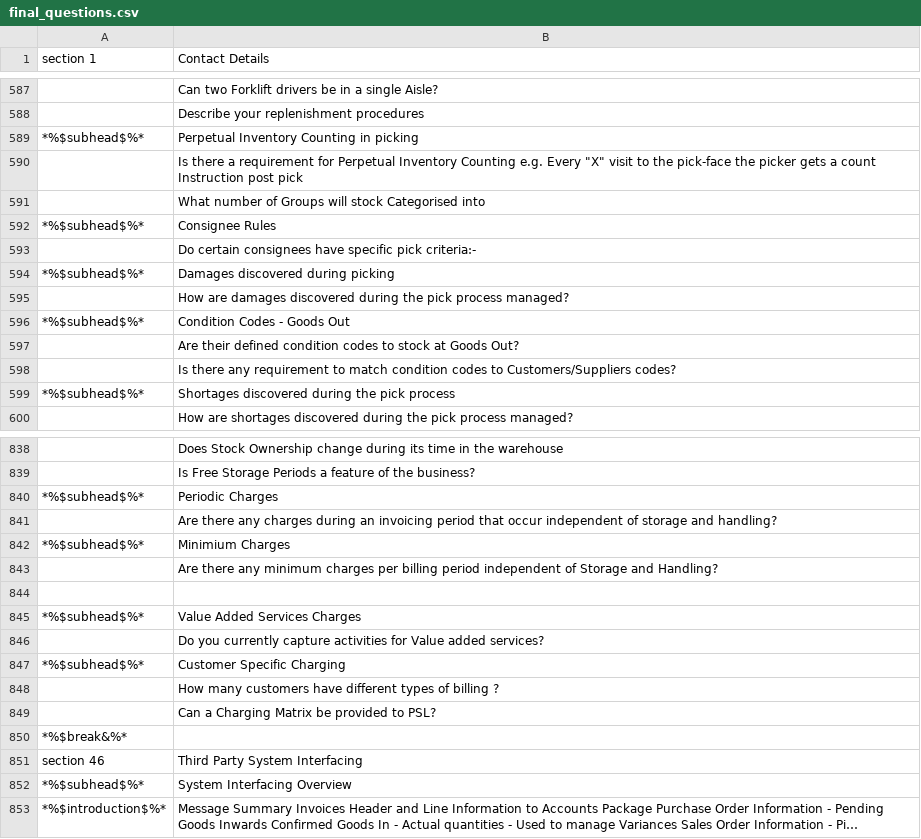
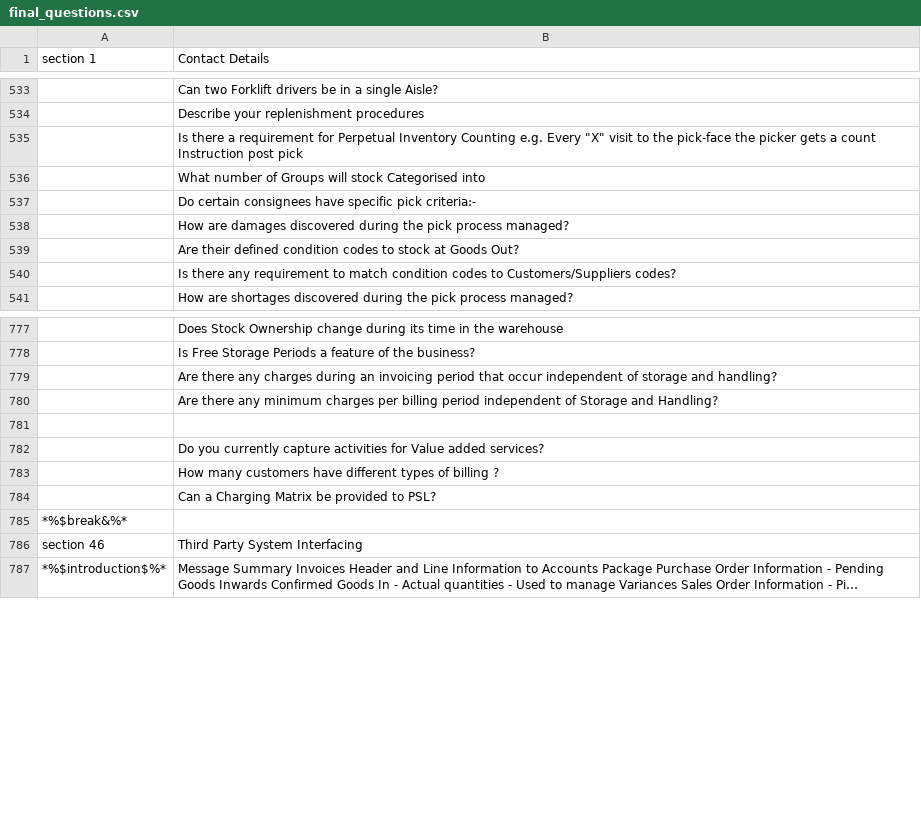
Before and after one commit to sumoward/Tool, a CSV file: src/static/documents/final_questions.csv, drawn as a sheet; only a part is shown, gaps mark what is left out; long unchanged cells end in …; removed rows and columns are numbered as before the commit, all else as after; the diff covers the shown part only; the diff names each change by its address in the sheet, - before the commit and + after, or states it on an @@ line.

Commit message:
debugged subtitiles and picking crash

```diff
--- a/src/static/documents/final_questions.csv
+++ b/src/static/documents/final_questions.csv
-row 589: *%$subhead$%* | Perpetual Inventory Counting in picking
-row 592: *%$subhead$%* | Consignee Rules
-row 594: *%$subhead$%* | Damages discovered during picking
-row 596: *%$subhead$%* | Condition Codes - Goods Out
-row 599: *%$subhead$%* | Shortages discovered during the pick process
-row 840: *%$subhead$%* | Periodic Charges
-row 842: *%$subhead$%* | Minimium Charges
-row 845: *%$subhead$%* | Value Added Services Charges
-row 847: *%$subhead$%* | Customer Specific Charging
-row 852: *%$subhead$%* | System Interfacing Overview
```
Also changed, not shown: 1 added row, 58 removed rows, 18 moved rows and 2 edited cells elsewhere in this file, 10 other files.
